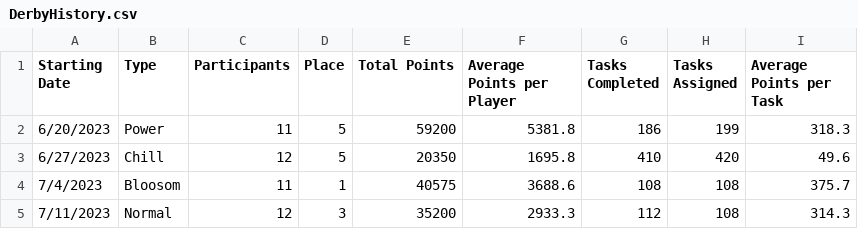
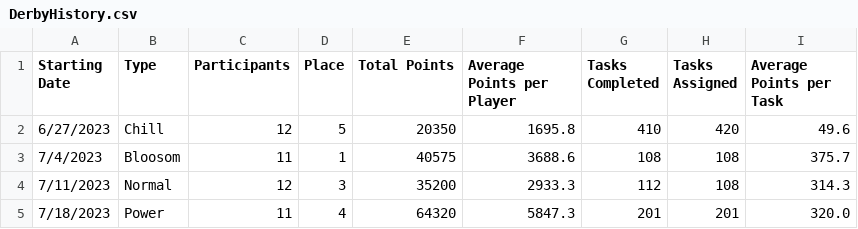
Before and after one commit to azuremeadows/azuremeadows.github.io, a CSV file: docs/_data/DerbyHistory.csv, drawn as a sheet.

```diff
--- a/docs/_data/DerbyHistory.csv
+++ b/docs/_data/DerbyHistory.csv
@@ -1,3 +1,2 @@
 "Starting Date","Type","Participants","Place","Total Points","Average Points per Player","Tasks Completed","Tasks Assigned","Average Points per Task"
-"6/20/2023","Power","11","5","59200","5381.8","186","199","318.3"
 "6/27/2023","Chill","12","5","20350","1695.8","410","420","49.6"
@@ -5 +4,2 @@
 "7/11/2023","Normal","12","3","35200","2933.3","112","108","314.3"
+"7/18/2023","Power","11","4","64320","5847.3","201","201","320.0"
```
Also changed, not shown: docs/_data/memberStats.csv, docs/_data/neighborhoodStats.csv.
